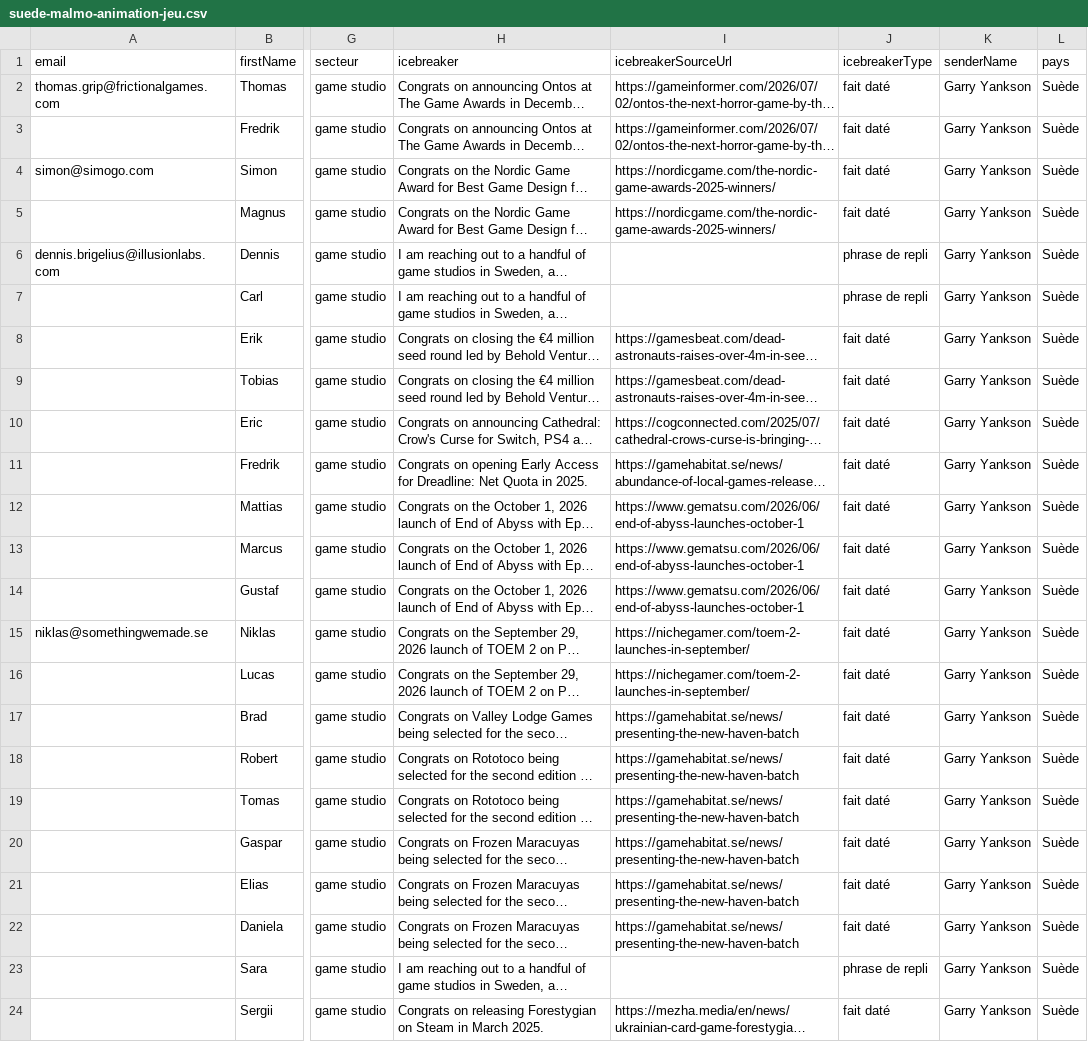
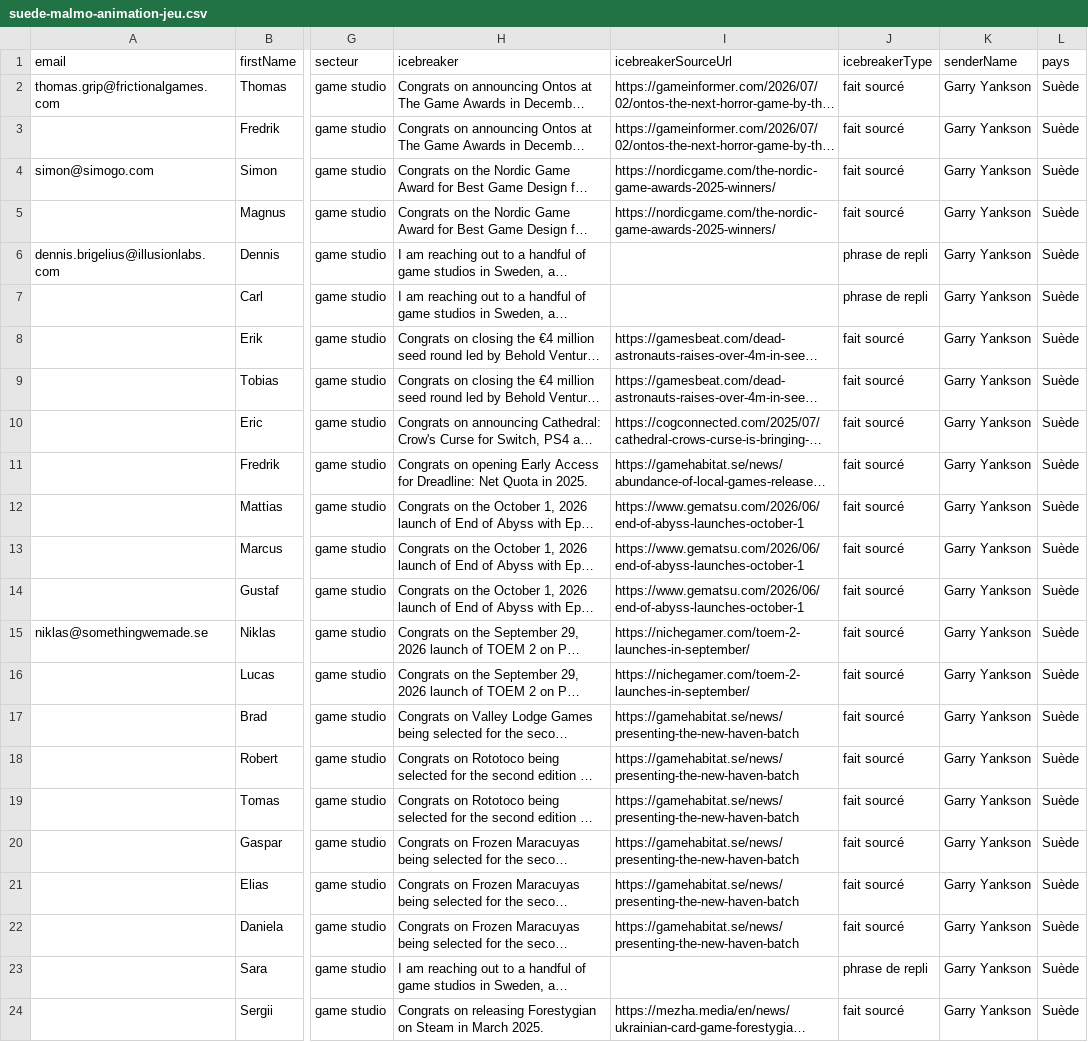
Before and after one commit to jeanprince771-max/revisions, a CSV file: prospection/lot10/suede-malmo-animation-jeu.csv, drawn as a sheet; only a part is shown, gaps mark what is left out; long unchanged cells end in …; the diff names each change by its address in the sheet, - before the commit and + after, or states it on an @@ line.

```diff
--- a/prospection/lot10/suede-malmo-animation-jeu.csv
+++ b/prospection/lot10/suede-malmo-animation-jeu.csv
-J2:J5 (icebreakerType): fait daté
+J2:J5 (icebreakerType): fait sourcé
-J8:J22 (icebreakerType): fait daté
+J8:J22 (icebreakerType): fait sourcé
-J24 (icebreakerType): fait daté
+J24 (icebreakerType): fait sourcé
```
Also changed, not shown: prospection/lot10/suede-goteborg-animation-jeu.csv, prospection/lot10/suede-umea-skelleftea-animation-jeu.csv, 9 other files.
